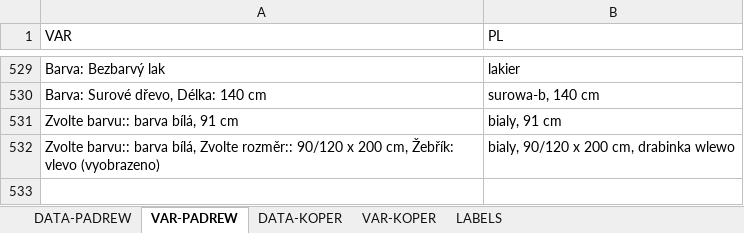
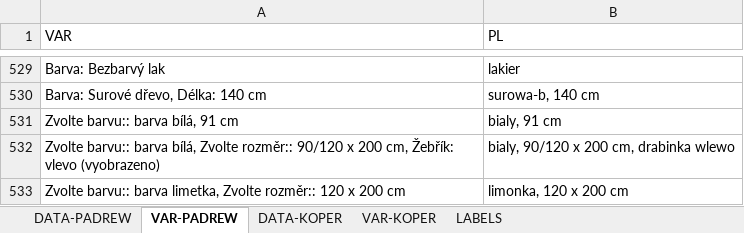
Before and after one commit to xaxamagyar/padrew-objednavka, an Excel workbook: translate-PL.xlsx, sheet VAR-PADREW, drawn as a sheet; only a part is shown, gaps mark what is left out; values as stored, in another font and other column widths than the file's, no borders; the diff names each change by its address in the sheet, - before the commit and + after, or states it on an @@ line.

Commit message:
Automatická aktualizace překladové databáze z webové aplikace

```diff
--- a/translate-PL.xlsx (sheet VAR-PADREW)
+++ b/translate-PL.xlsx (sheet VAR-PADREW)
+row 533: Zvolte barvu:: barva limetka, Zvolte rozměr:: 120 x 200 cm | limonka, 120 x 200 cm
```
